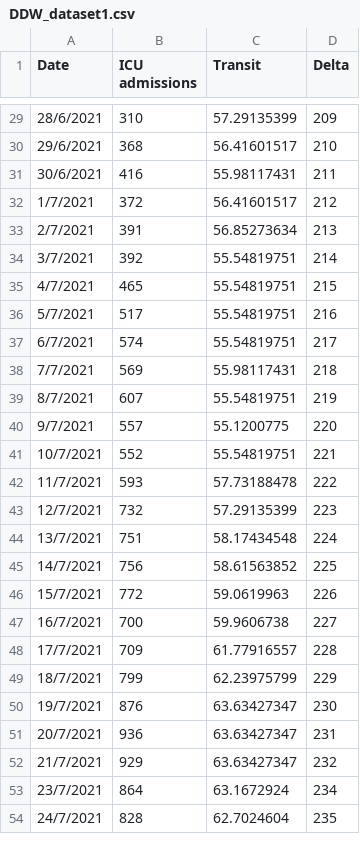
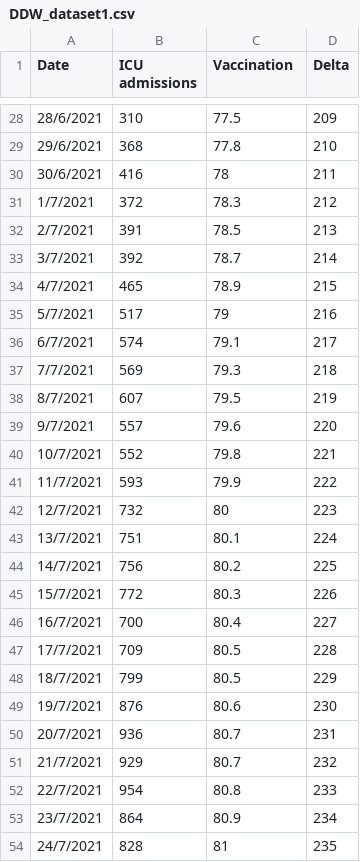
Before and after one commit to clash9529/DDW_Task2, a CSV file: DDW_dataset1.csv, drawn as a sheet; only a part is shown, gaps mark what is left out; the diff covers the shown part only.

```diff
--- a/DDW_dataset1.csv
+++ b/DDW_dataset1.csv
@@ -1 +1 @@
-Date,ICU admissions,Transit,Delta
+Date,ICU admissions,Vaccination,Delta
@@ -29,26 +28,27 @@ Date,ICU admissions,Transit,Delta
-28/6/2021,310,57.29135399,209
-29/6/2021,368,56.41601517,210
-30/6/2021,416,55.98117431,211
-1/7/2021,372,56.41601517,212
-2/7/2021,391,56.85273634,213
-3/7/2021,392,55.54819751,214
-4/7/2021,465,55.54819751,215
-5/7/2021,517,55.54819751,216
-6/7/2021,574,55.54819751,217
-7/7/2021,569,55.98117431,218
-8/7/2021,607,55.54819751,219
-9/7/2021,557,55.1200775,220
-10/7/2021,552,55.54819751,221
-11/7/2021,593,57.73188478,222
-12/7/2021,732,57.29135399,223
-13/7/2021,751,58.17434548,224
-14/7/2021,756,58.61563852,225
-15/7/2021,772,59.0619963,226
-16/7/2021,700,59.9606738,227
-17/7/2021,709,61.77916557,228
-18/7/2021,799,62.23975799,229
-19/7/2021,876,63.63427347,230
-20/7/2021,936,63.63427347,231
-21/7/2021,929,63.63427347,232
-23/7/2021,864,63.1672924,234
-24/7/2021,828,62.7024604,235
+28/6/2021,310,77.5,209
+29/6/2021,368,77.8,210
+30/6/2021,416,78,211
+1/7/2021,372,78.3,212
+2/7/2021,391,78.5,213
+3/7/2021,392,78.7,214
+4/7/2021,465,78.9,215
+5/7/2021,517,79,216
+6/7/2021,574,79.1,217
+7/7/2021,569,79.3,218
+8/7/2021,607,79.5,219
+9/7/2021,557,79.6,220
+10/7/2021,552,79.8,221
+11/7/2021,593,79.9,222
+12/7/2021,732,80,223
+13/7/2021,751,80.1,224
+14/7/2021,756,80.2,225
+15/7/2021,772,80.3,226
+16/7/2021,700,80.4,227
+17/7/2021,709,80.5,228
+18/7/2021,799,80.5,229
+19/7/2021,876,80.6,230
+20/7/2021,936,80.7,231
+21/7/2021,929,80.7,232
+22/7/2021,954,80.8,233
+23/7/2021,864,80.9,234
+24/7/2021,828,81,235
```
Also changed, not shown: 1 removed row and 132 edited cells elsewhere in this file, 1 other file.
